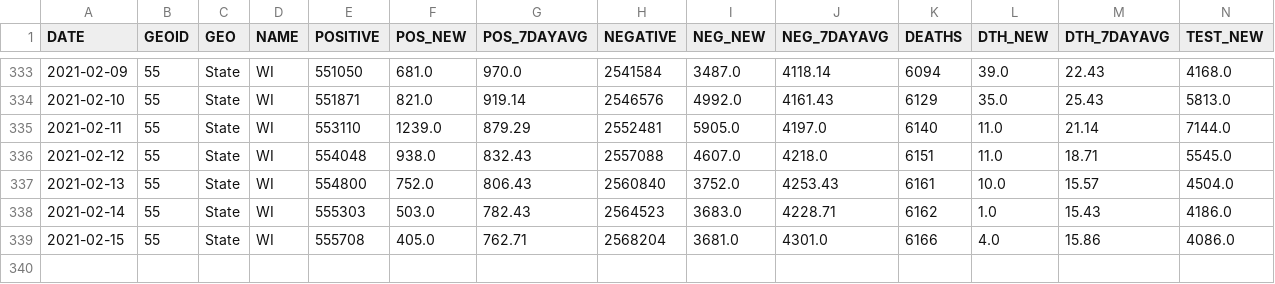
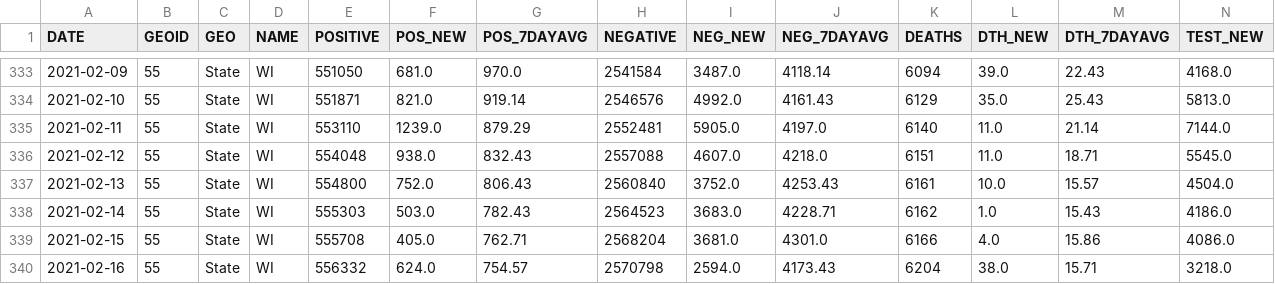
Before and after one commit to mattbayer/covid-wisconsin, a CSV file: data/Covid-Data-WI-State.csv, drawn as a sheet; only a part is shown, gaps mark what is left out; rows hold the shown columns only; the diff names each change by its address in the sheet, - before the commit and + after, or states it on an @@ line.

Commit message:
Data update (auto)

```diff
--- a/data/Covid-Data-WI-State.csv
+++ b/data/Covid-Data-WI-State.csv
+row 340: 2021-02-16 | 55 | State | WI | 556332 | 624.0 | 754.57 | 2570798 | 2594.0 | 4173.43 | 6204 | 38.0 | 15.71 | 3218.0
```
Also changed, not shown: 6 other files.
